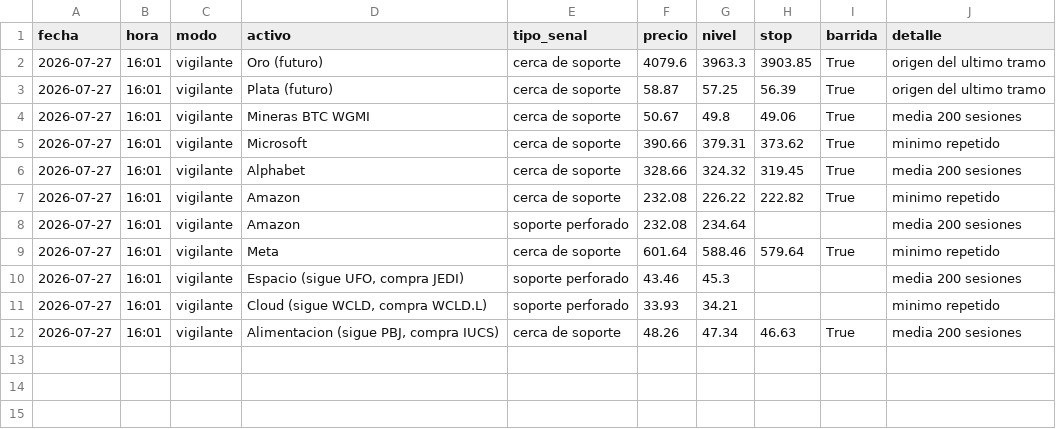
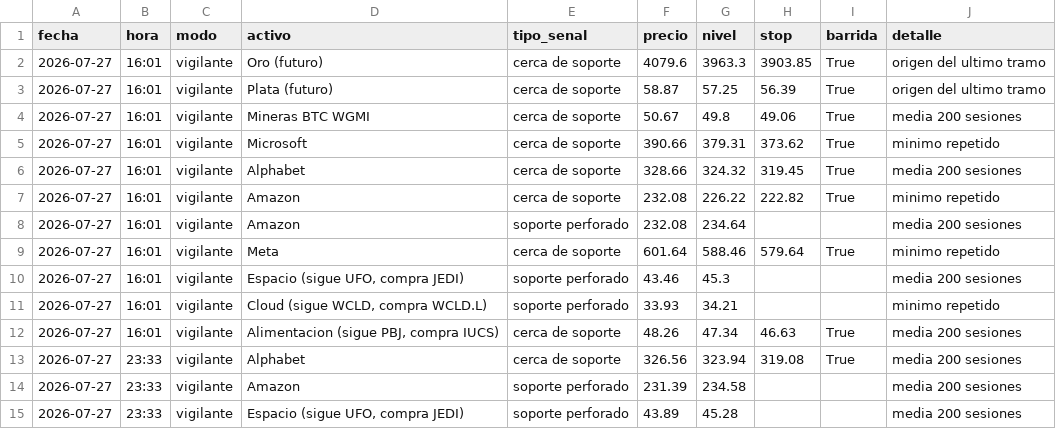
Before and after one commit to Hushyyyy-coder/Sistema-de-inversi-n-m-todo-Cava, a CSV file: historial_senales.csv, drawn as a sheet; the diff names each change by its address in the sheet, - before the commit and + after, or states it on an @@ line.

Commit message:
Vigilante: actualizacion diaria

```diff
--- a/historial_senales.csv
+++ b/historial_senales.csv
+row 13: 2026-07-27 | 23:33 | vigilante | Alphabet | cerca de soporte | 326.56 | 323.94 | 319.08 | True | media 200 sesiones
+row 14: 2026-07-27 | 23:33 | vigilante | Amazon | soporte perforado | 231.39 | 234.58 |  |  | media 200 sesiones
+row 15: 2026-07-27 | 23:33 | vigilante | Espacio (sigue UFO, compra JEDI) | soporte perforado | 43.89 | 45.28 |  |  | media 200 sesiones
```
Also changed, not shown: 1 other file.
